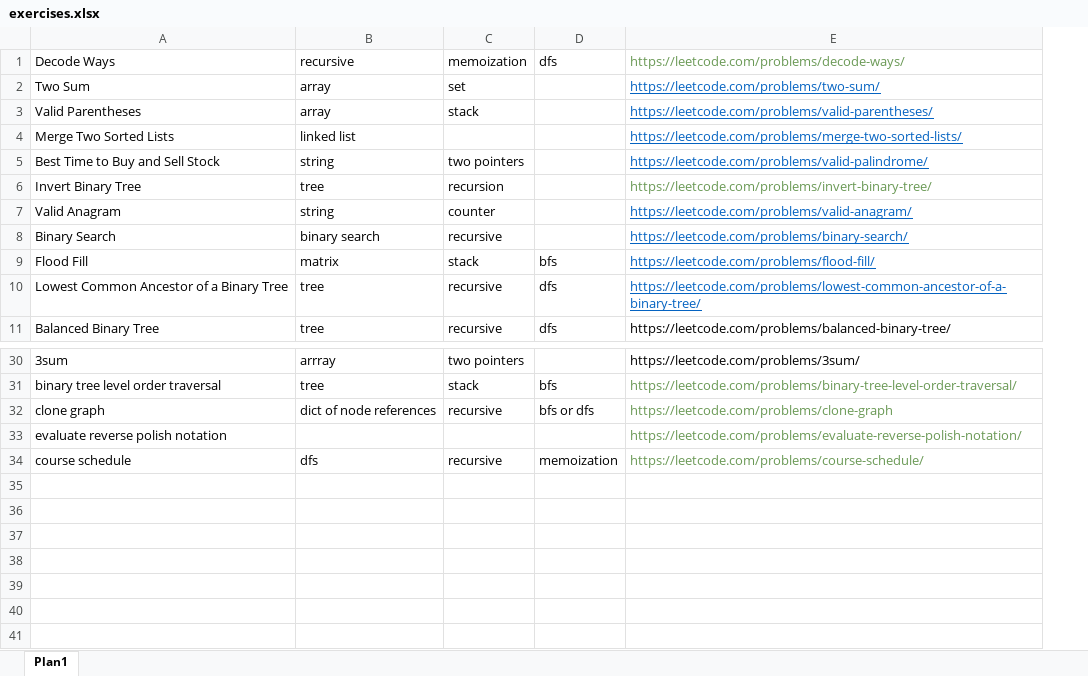
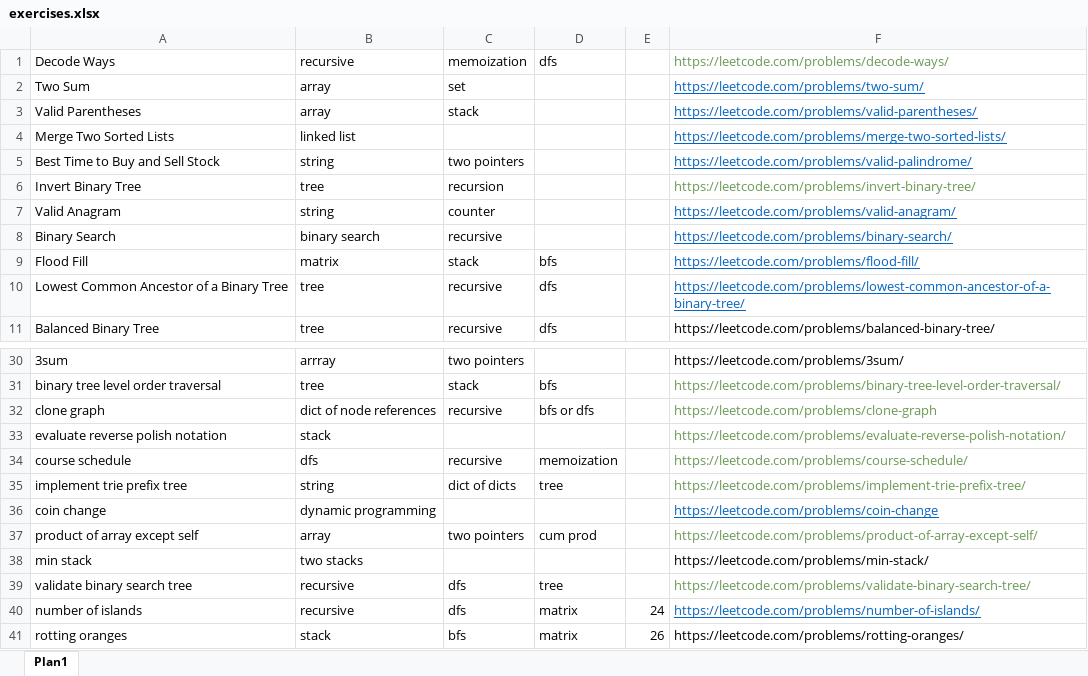
Before and after one commit to Leoteles/leetcode-exercises, an Excel workbook: exercises.xlsx, sheet Plan1, drawn as a sheet; only a part is shown, gaps mark what is left out; values as stored, in another font and other column widths than the file's, no borders; the diff names each change by its address in the sheet, - before the commit and + after, or states it on an @@ line.

Commit message:
7 more exercises from blind75

```diff
--- a/exercises.xlsx (sheet Plan1)
+++ b/exercises.xlsx (sheet Plan1)
+column E, empty
-B33: (empty)
+B33: stack
+row 35: implement trie prefix tree | string | dict of dicts | tree |  | https://leetcode.com/problems/implement-trie-prefix-tree/
+row 36: coin change | dynamic programming |  |  |  | https://leetcode.com/problems/coin-change
+row 37: product of array except self | array | two pointers | cum prod |  | https://leetcode.com/problems/product-of-array-except-self/
+row 38: min stack | two stacks |  |  |  | https://leetcode.com/problems/min-stack/
+row 39: validate binary search tree | recursive | dfs | tree |  | https://leetcode.com/problems/validate-binary-search-tree/
+row 40: number of islands | recursive | dfs | matrix | 24 | https://leetcode.com/problems/number-of-islands/
+row 41: rotting oranges | stack | bfs | matrix | 26 | https://leetcode.com/problems/rotting-oranges/
```
Also changed, not shown: 7 other files.
